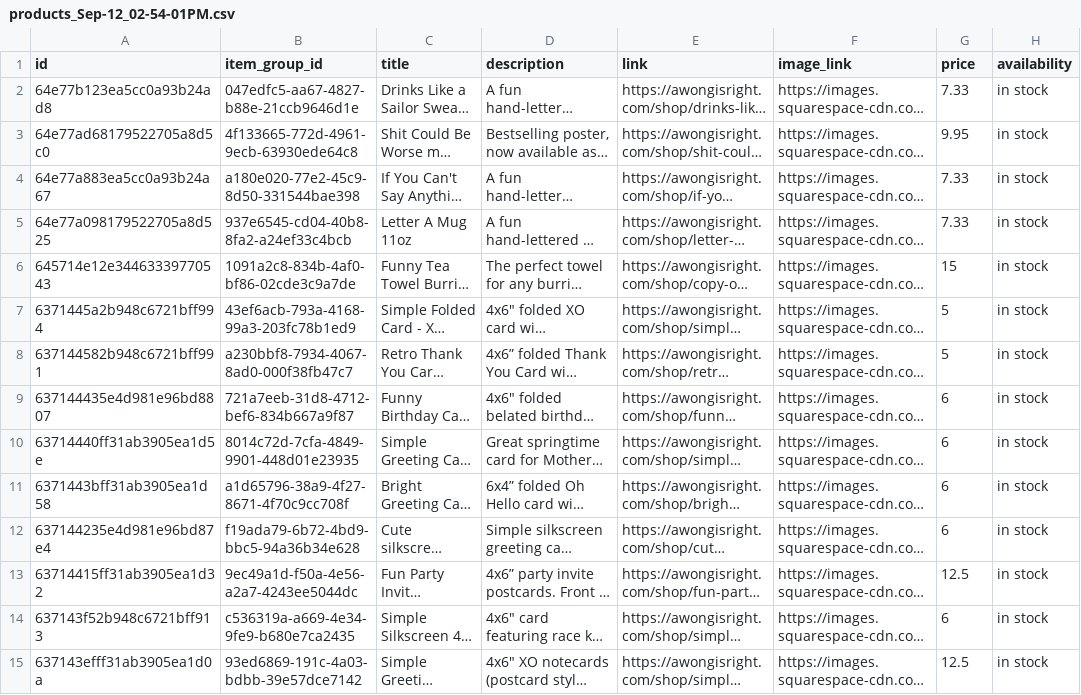
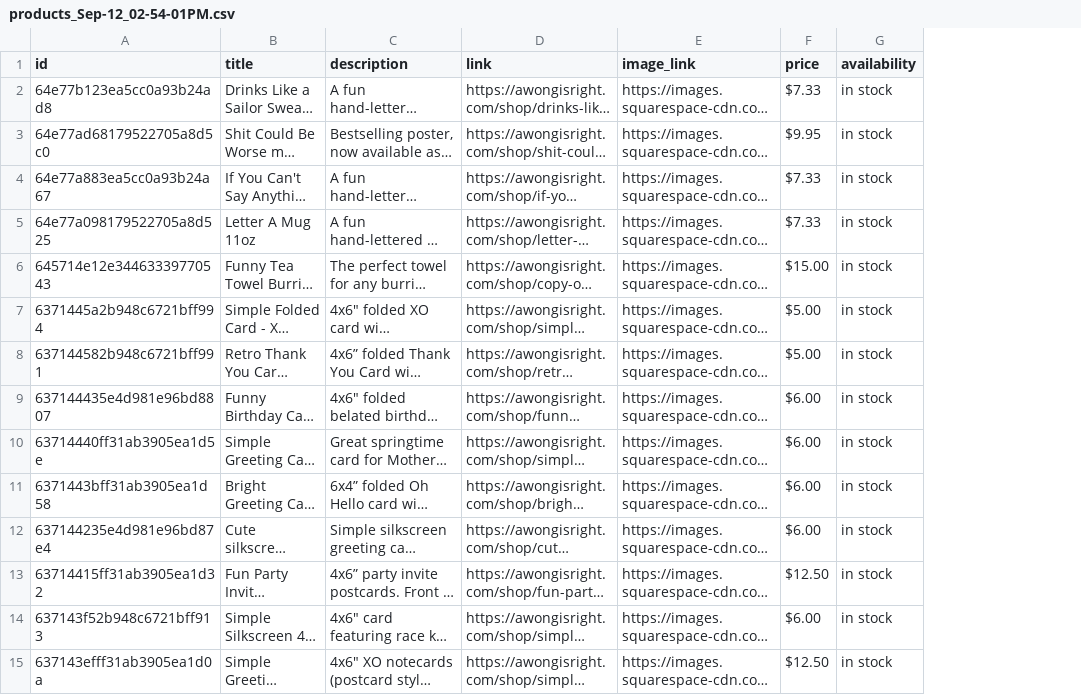
Before and after one commit to weewonk13/weewonk13.github.io, a CSV file: Etsy/products_Sep-12_02-54-01PM.csv, drawn as a sheet; only a part is shown; long unchanged cells end in …; removed rows and columns are numbered as before the commit, all else as after; the diff covers the shown part only; the diff names each change by its address in the sheet, - before the commit and + after, or states it on an @@ line.

Commit message:
Update products_Sep-12_02-54-01PM.csv

```diff
--- a/Etsy/products_Sep-12_02-54-01PM.csv
+++ b/Etsy/products_Sep-12_02-54-01PM.csv
-column B (item_group_id), rows 2-15: 047edfc5-aa67-4827-b88e-21ccb9646d1e | 4f133665-772d-4961-9ecb-63930ede64c8 | a180e020-77e2-45c9-8d50-331544bae398 | 937e6545-cd04-40b8-8fa2-a24ef33c4bcb | 1091a2c8-834b-4af0-bf86-02cde3c9a7de | 43ef6acb-793a-4168-99a3-203fc78b1ed9 | a230bbf8-7934-4067-8ad0-000f38fb47c7 | 721a7eeb-31d8-4712-bef6-834b667a9f87 | 8014c72d-7cfa-4849-9901-448d01e23935 | a1d65796-38a9-4f27-8671-4f70c9cc708f | f19ada79-6b72-4bd9-bbc5-94a36b34e628 | 9ec49a1d-f50a-4e56-a2a7-4243ee5044dc | c536319a-a669-4e34-9fe9-b680e7ca2435 | 93ed6869-191c-4a03-bdbb-39e57dce7142
-F2 (price): 7.33
+F2 (price): $7.33
-F3 (price): 9.95
+F3 (price): $9.95
-F4:F5 (price): 7.33
+F4:F5 (price): $7.33
-F6 (price): 15
+F6 (price): $15.00
-F7:F8 (price): 5
+F7:F8 (price): $5.00
-F9:F12 (price): 6
+F9:F12 (price): $6.00
-F13 (price): 12.5
+F13 (price): $12.50
-F14 (price): 6
+F14 (price): $6.00
-F15 (price): 12.5
+F15 (price): $12.50
```
Also changed, not shown: 50 edited cells elsewhere in this file.
